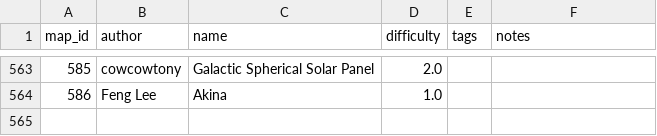
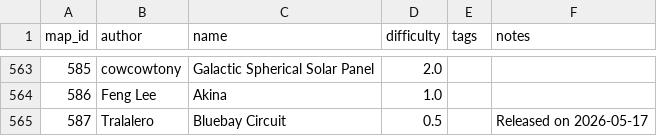
Before and after one commit to vv4t/Aottg2-Racing-Maps, a CSV file: maps.csv, drawn as a sheet; only a part is shown, gaps mark what is left out.

Commit message:
Update maps.csv

```diff
--- a/maps.csv
+++ b/maps.csv
@@ -564 +564,2 @@ map_id|author|name|difficulty|tags|notes
 586|Feng Lee|Akina|1.0||
+587|Tralalero|Bluebay Circuit|0.5||Released on 2026-05-17
```
